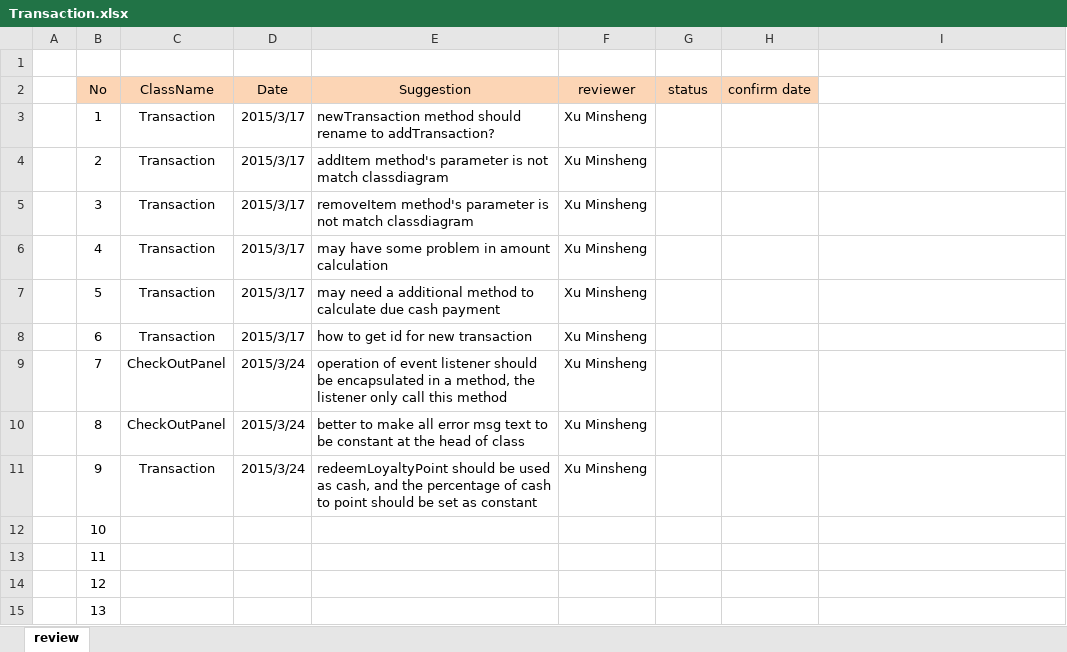
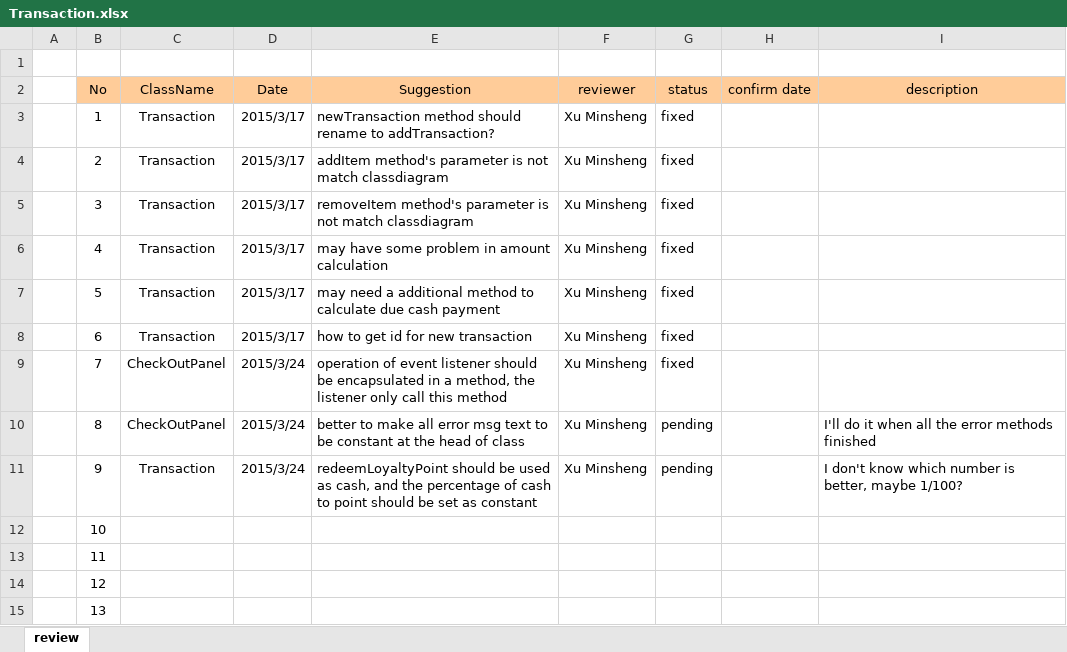
Before and after one commit to XUMINSHENG/UniversitySourvenirStore, an Excel workbook: PEERREVIEW/Transaction.xlsx, sheet review, drawn as a sheet; only a part is shown; values as stored, in another font and other column widths than the file's, no borders; the diff names each change by its address in the sheet, - before the commit and + after, or states it on an @@ line.

```diff
--- a/PEERREVIEW/Transaction.xlsx (sheet review)
+++ b/PEERREVIEW/Transaction.xlsx (sheet review)
-B2:H2 fill: #FCD5B5
+B2:H2 fill: #FFCC99
-I2: (empty)
+I2: description
-I2 fill: none
+I2 fill: #FFCC99
-G3:G9 (status): (empty)
+G3:G9 (status): fixed
-G10:G11 (status): (empty)
+G10:G11 (status): pending
-I10 (description): (empty)
+I10 (description): I'll do it when all the error methods finished
-I11 (description): (empty)
+I11 (description): I don't know which number is better, maybe 1/100?
```
Also changed, not shown: 3 other files.
